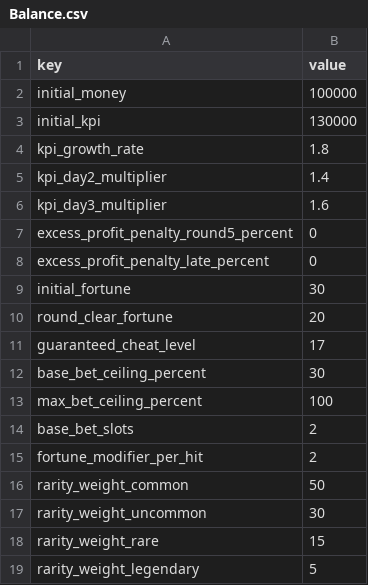
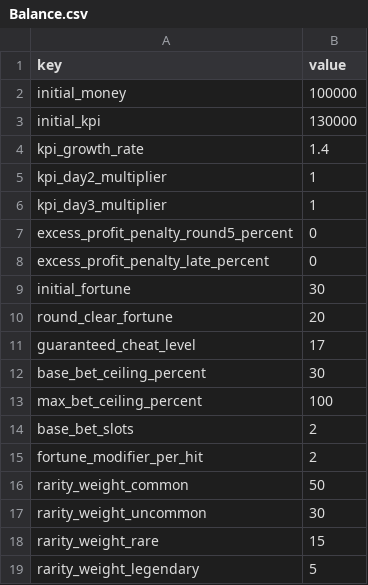
Before and after one commit to Romet0123/GDS5_A3, a CSV file: GDS5_A3/Assets/GameData/Balance.csv, drawn as a sheet.

```diff
--- a/GDS5_A3/Assets/GameData/Balance.csv
+++ b/GDS5_A3/Assets/GameData/Balance.csv
@@ -3,5 +3,5 @@ initial_money,100000
 initial_kpi,130000
-kpi_growth_rate,1.8
-kpi_day2_multiplier,1.4
-kpi_day3_multiplier,1.6
+kpi_growth_rate,1.4
+kpi_day2_multiplier,1
+kpi_day3_multiplier,1
 excess_profit_penalty_round5_percent,0
```
Also changed, not shown: GDS5_A3/Assets/GameData/DesignSpec.csv, 1 other file.
